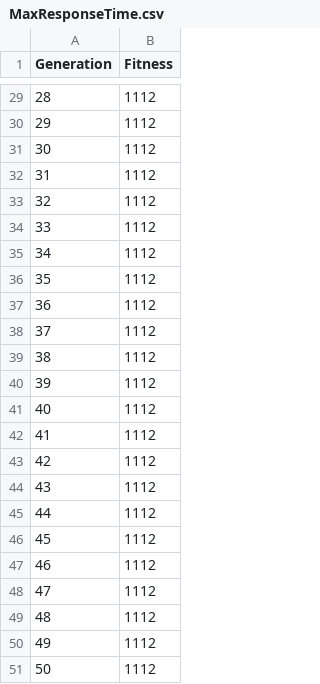
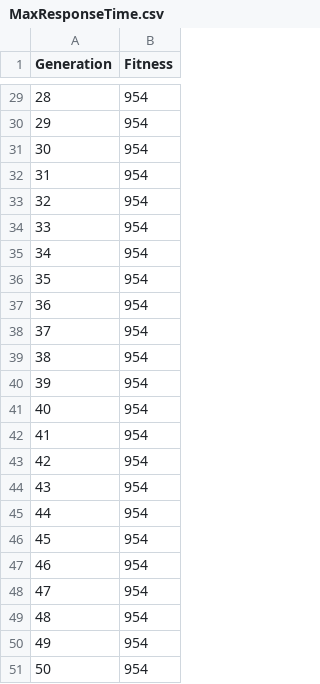
Before and after one commit to huanginch/GAFuzz, a CSV file: res/MaxResponseTime.csv, drawn as a sheet; only a part is shown, gaps mark what is left out; the diff covers the shown part only.

```diff
--- a/res/MaxResponseTime.csv
+++ b/res/MaxResponseTime.csv
@@ -29,23 +29,23 @@ Generation,Fitness
-28,1112
-29,1112
-30,1112
-31,1112
-32,1112
-33,1112
-34,1112
-35,1112
-36,1112
-37,1112
-38,1112
-39,1112
-40,1112
-41,1112
-42,1112
-43,1112
-44,1112
-45,1112
-46,1112
-47,1112
-48,1112
-49,1112
-50,1112
+28,954
+29,954
+30,954
+31,954
+32,954
+33,954
+34,954
+35,954
+36,954
+37,954
+38,954
+39,954
+40,954
+41,954
+42,954
+43,954
+44,954
+45,954
+46,954
+47,954
+48,954
+49,954
+50,954
```
Also changed, not shown: 27 edited cells elsewhere in this file, res/Fitness.csv, res/MeanResponseTime.csv, 26 other files.
